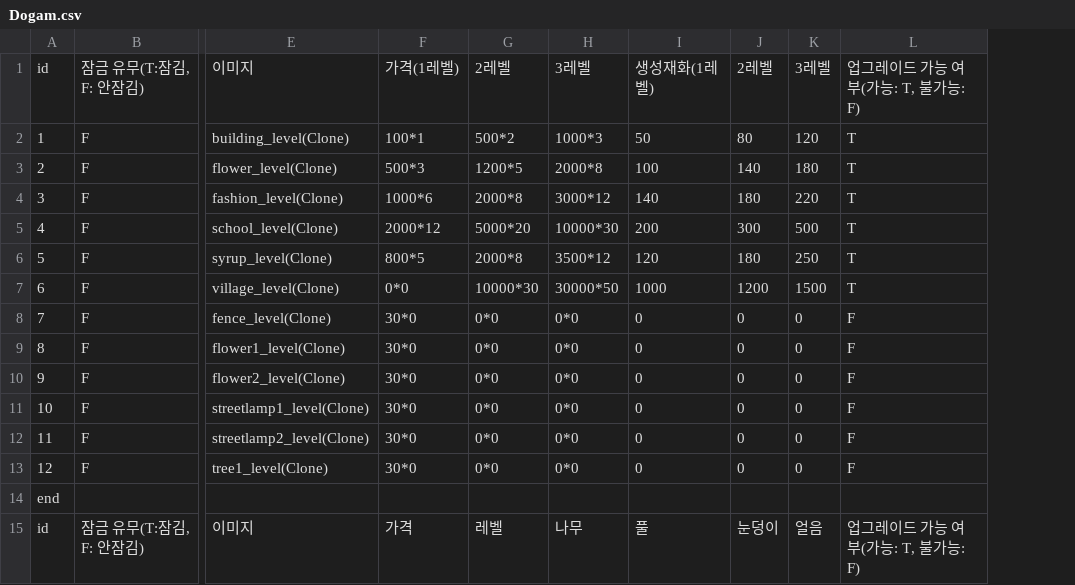
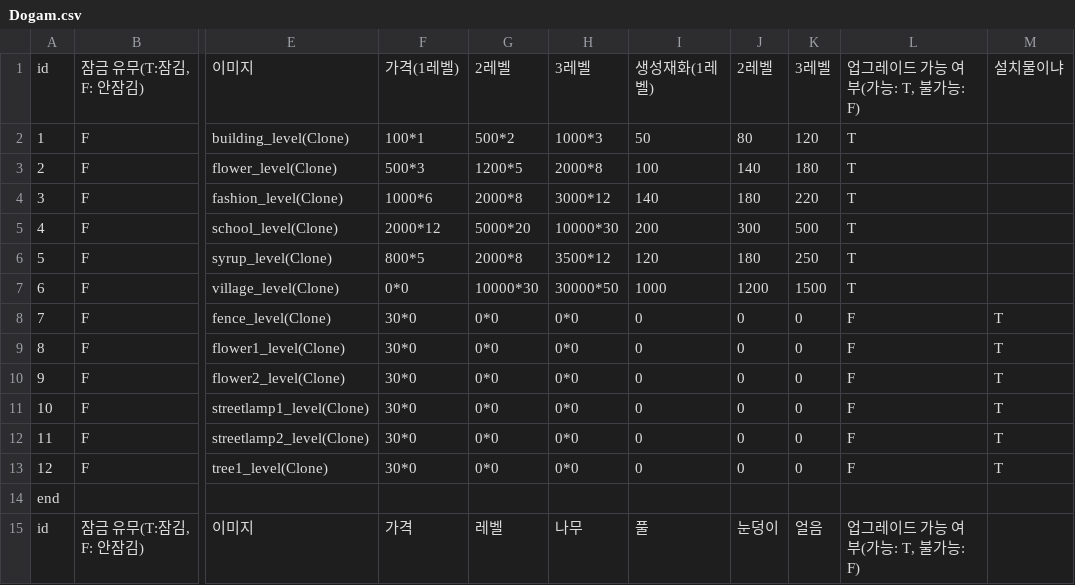
Before and after one commit to sjin11125/nun_nun, a CSV file: Assets/Resources/Dogam.csv, drawn as a sheet; only a part is shown, gaps mark what is left out; the diff names each change by its address in the sheet, - before the commit and + after, or states it on an @@ line.

```diff
--- a/Assets/Resources/Dogam.csv
+++ b/Assets/Resources/Dogam.csv
+column M, rows 1-13: 설치물이냐 |  |  |  |  |  |  | T | T | T | T | T | T
```
Also changed, not shown: Assets/Resources/Character.csv, 18 other files.
